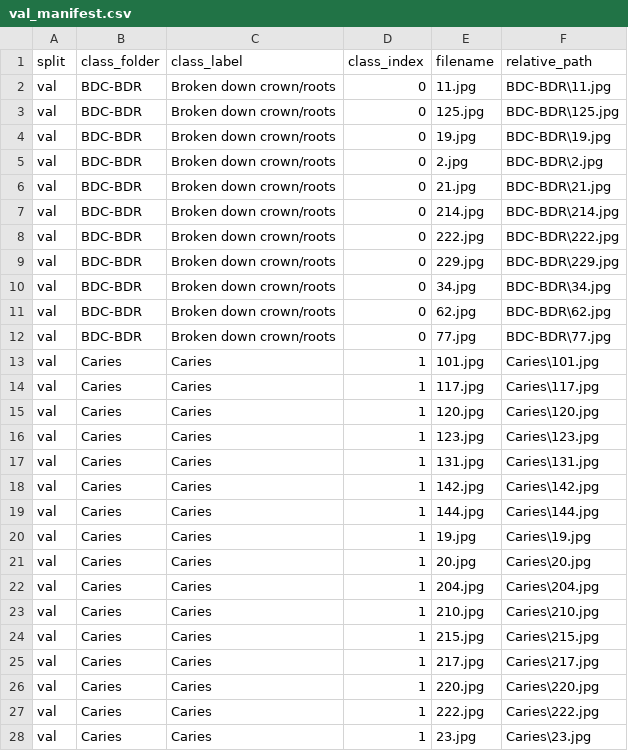
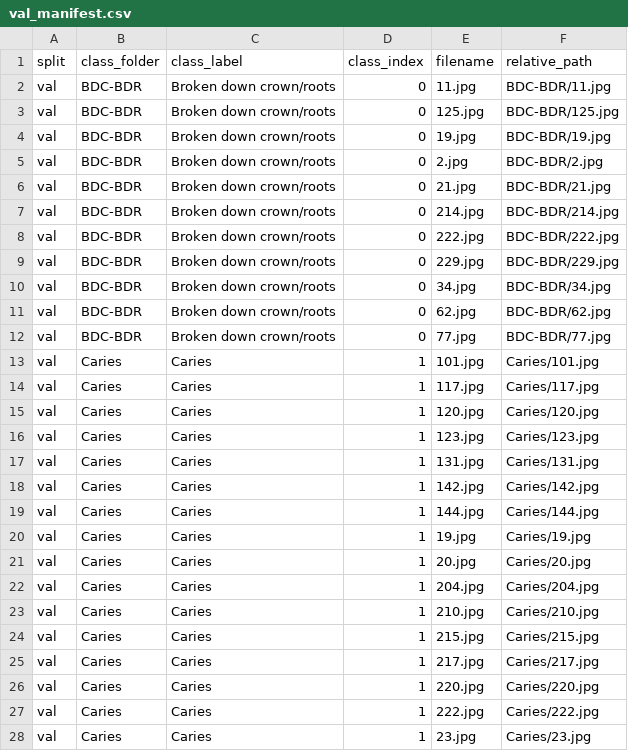
Before and after one commit to xyldxal/hi-192-dental-xray, a CSV file: artifacts/splits/val_manifest.csv, drawn as a sheet; only a part is shown; the diff covers the shown part only.

```diff
--- a/artifacts/splits/val_manifest.csv
+++ b/artifacts/splits/val_manifest.csv
@@ -1,28 +1,28 @@
 split,class_folder,class_label,class_index,filename,relative_path
-val,BDC-BDR,Broken down crown/roots,0,11.jpg,BDC-BDR\11.jpg
-val,BDC-BDR,Broken down crown/roots,0,125.jpg,BDC-BDR\125.jpg
-val,BDC-BDR,Broken down crown/roots,0,19.jpg,BDC-BDR\19.jpg
-val,BDC-BDR,Broken down crown/roots,0,2.jpg,BDC-BDR\2.jpg
-val,BDC-BDR,Broken down crown/roots,0,21.jpg,BDC-BDR\21.jpg
-val,BDC-BDR,Broken down crown/roots,0,214.jpg,BDC-BDR\214.jpg
-val,BDC-BDR,Broken down crown/roots,0,222.jpg,BDC-BDR\222.jpg
-val,BDC-BDR,Broken down crown/roots,0,229.jpg,BDC-BDR\229.jpg
-val,BDC-BDR,Broken down crown/roots,0,34.jpg,BDC-BDR\34.jpg
-val,BDC-BDR,Broken down crown/roots,0,62.jpg,BDC-BDR\62.jpg
-val,BDC-BDR,Broken down crown/roots,0,77.jpg,BDC-BDR\77.jpg
-val,Caries,Caries,1,101.jpg,Caries\101.jpg
-val,Caries,Caries,1,117.jpg,Caries\117.jpg
-val,Caries,Caries,1,120.jpg,Caries\120.jpg
-val,Caries,Caries,1,123.jpg,Caries\123.jpg
-val,Caries,Caries,1,131.jpg,Caries\131.jpg
-val,Caries,Caries,1,142.jpg,Caries\142.jpg
-val,Caries,Caries,1,144.jpg,Caries\144.jpg
-val,Caries,Caries,1,19.jpg,Caries\19.jpg
-val,Caries,Caries,1,20.jpg,Caries\20.jpg
-val,Caries,Caries,1,204.jpg,Caries\204.jpg
-val,Caries,Caries,1,210.jpg,Caries\210.jpg
-val,Caries,Caries,1,215.jpg,Caries\215.jpg
-val,Caries,Caries,1,217.jpg,Caries\217.jpg
-val,Caries,Caries,1,220.jpg,Caries\220.jpg
-val,Caries,Caries,1,222.jpg,Caries\222.jpg
-val,Caries,Caries,1,23.jpg,Caries\23.jpg
+val,BDC-BDR,Broken down crown/roots,0,11.jpg,BDC-BDR/11.jpg
+val,BDC-BDR,Broken down crown/roots,0,125.jpg,BDC-BDR/125.jpg
+val,BDC-BDR,Broken down crown/roots,0,19.jpg,BDC-BDR/19.jpg
+val,BDC-BDR,Broken down crown/roots,0,2.jpg,BDC-BDR/2.jpg
+val,BDC-BDR,Broken down crown/roots,0,21.jpg,BDC-BDR/21.jpg
+val,BDC-BDR,Broken down crown/roots,0,214.jpg,BDC-BDR/214.jpg
+val,BDC-BDR,Broken down crown/roots,0,222.jpg,BDC-BDR/222.jpg
+val,BDC-BDR,Broken down crown/roots,0,229.jpg,BDC-BDR/229.jpg
+val,BDC-BDR,Broken down crown/roots,0,34.jpg,BDC-BDR/34.jpg
+val,BDC-BDR,Broken down crown/roots,0,62.jpg,BDC-BDR/62.jpg
+val,BDC-BDR,Broken down crown/roots,0,77.jpg,BDC-BDR/77.jpg
+val,Caries,Caries,1,101.jpg,Caries/101.jpg
+val,Caries,Caries,1,117.jpg,Caries/117.jpg
+val,Caries,Caries,1,120.jpg,Caries/120.jpg
+val,Caries,Caries,1,123.jpg,Caries/123.jpg
+val,Caries,Caries,1,131.jpg,Caries/131.jpg
+val,Caries,Caries,1,142.jpg,Caries/142.jpg
+val,Caries,Caries,1,144.jpg,Caries/144.jpg
+val,Caries,Caries,1,19.jpg,Caries/19.jpg
+val,Caries,Caries,1,20.jpg,Caries/20.jpg
+val,Caries,Caries,1,204.jpg,Caries/204.jpg
+val,Caries,Caries,1,210.jpg,Caries/210.jpg
+val,Caries,Caries,1,215.jpg,Caries/215.jpg
+val,Caries,Caries,1,217.jpg,Caries/217.jpg
+val,Caries,Caries,1,220.jpg,Caries/220.jpg
+val,Caries,Caries,1,222.jpg,Caries/222.jpg
+val,Caries,Caries,1,23.jpg,Caries/23.jpg
```
Also changed, not shown: 69 edited cells elsewhere in this file, artifacts/splits/master_manifest.csv, artifacts/splits/test_manifest.csv, 2 other files.
